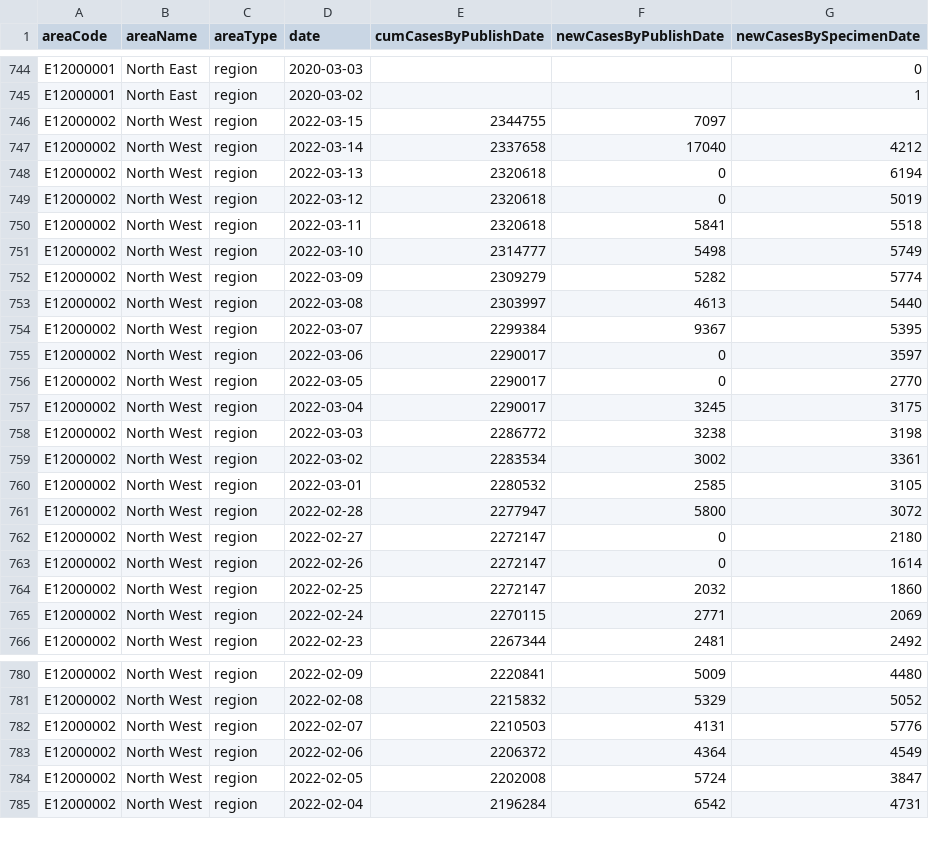
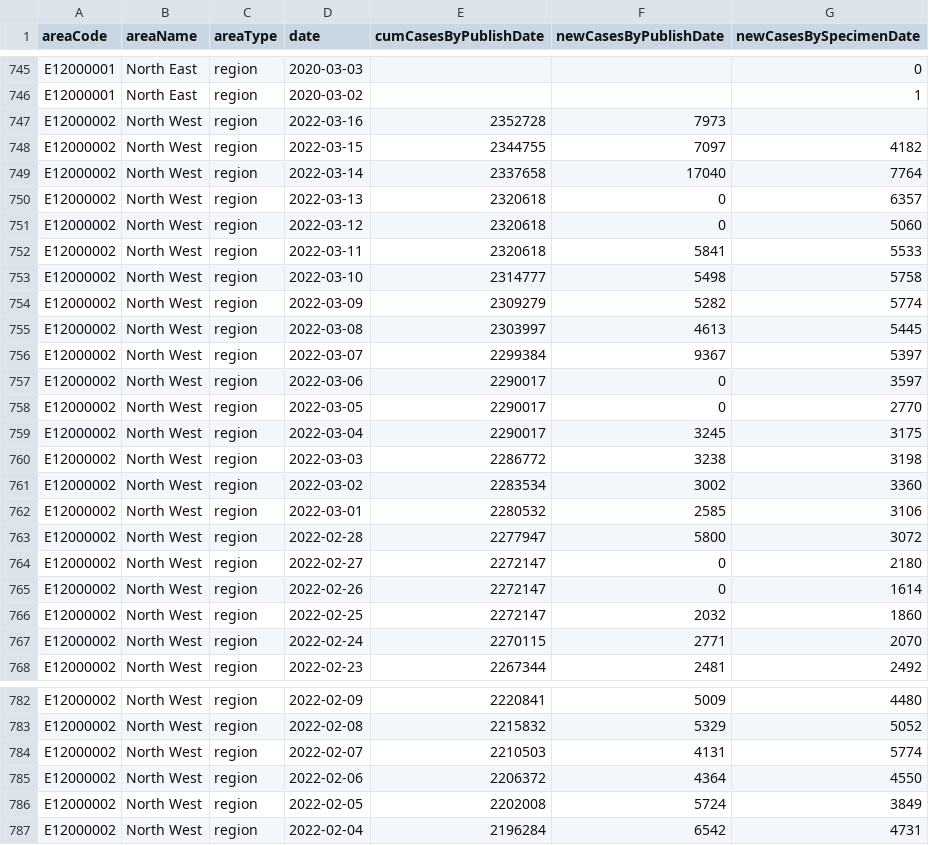
Before and after one commit to ade-times/flat_actions_example, a CSV file: raw.csv, drawn as a sheet; only a part is shown, gaps mark what is left out; the diff covers the shown part only.

Commit message:
Flat: latest data (2022-03-16T16:11:10.913Z) {   "date": "2022-03-16T16:11:10.913Z",   "files": [     {       "name": "output2.csv",       "deltaBytes": 6159,       "source": "https://api.coronavirus.data.gov.uk/v2/data?areaType=region&metric=newCasesByPublishDate&metric=newCasesBySpecimenDate&metric=cumCasesByPublishDate&format=csv"     },     {       "name": "raw.csv",       "deltaBytes": 539,       "source": "https://api.coronavirus.data.gov.uk/v2/data?areaType=region&metric=newCasesByPublishDate&metric=newCasesBySpecimenDate&metric=cumCasesByPublishDate&format=csv"     }   ] }

```diff
--- a/raw.csv
+++ b/raw.csv
@@ -745,11 +746,12 @@ E12000001,North East,region,2020-03-03,,,0
 E12000001,North East,region,2020-03-02,,,1
-E12000002,North West,region,2022-03-15,2344755,7097,
-E12000002,North West,region,2022-03-14,2337658,17040,4212
-E12000002,North West,region,2022-03-13,2320618,0,6194
-E12000002,North West,region,2022-03-12,2320618,0,5019
-E12000002,North West,region,2022-03-11,2320618,5841,5518
-E12000002,North West,region,2022-03-10,2314777,5498,5749
+E12000002,North West,region,2022-03-16,2352728,7973,
+E12000002,North West,region,2022-03-15,2344755,7097,4182
+E12000002,North West,region,2022-03-14,2337658,17040,7764
+E12000002,North West,region,2022-03-13,2320618,0,6357
+E12000002,North West,region,2022-03-12,2320618,0,5060
+E12000002,North West,region,2022-03-11,2320618,5841,5533
+E12000002,North West,region,2022-03-10,2314777,5498,5758
 E12000002,North West,region,2022-03-09,2309279,5282,5774
-E12000002,North West,region,2022-03-08,2303997,4613,5440
-E12000002,North West,region,2022-03-07,2299384,9367,5395
+E12000002,North West,region,2022-03-08,2303997,4613,5445
+E12000002,North West,region,2022-03-07,2299384,9367,5397
 E12000002,North West,region,2022-03-06,2290017,0,3597
@@ -758,4 +760,4 @@ E12000002,North West,region,2022-03-04,2290017,3245,3175
 E12000002,North West,region,2022-03-03,2286772,3238,3198
-E12000002,North West,region,2022-03-02,2283534,3002,3361
-E12000002,North West,region,2022-03-01,2280532,2585,3105
+E12000002,North West,region,2022-03-02,2283534,3002,3360
+E12000002,North West,region,2022-03-01,2280532,2585,3106
 E12000002,North West,region,2022-02-28,2277947,5800,3072
@@ -764,3 +766,3 @@ E12000002,North West,region,2022-02-26,2272147,0,1614
 E12000002,North West,region,2022-02-25,2272147,2032,1860
-E12000002,North West,region,2022-02-24,2270115,2771,2069
+E12000002,North West,region,2022-02-24,2270115,2771,2070
 E12000002,North West,region,2022-02-23,2267344,2481,2492
@@ -781,5 +783,5 @@ E12000002,North West,region,2022-02-09,2220841,5009,4480
 E12000002,North West,region,2022-02-08,2215832,5329,5052
-E12000002,North West,region,2022-02-07,2210503,4131,5776
-E12000002,North West,region,2022-02-06,2206372,4364,4549
-E12000002,North West,region,2022-02-05,2202008,5724,3847
+E12000002,North West,region,2022-02-07,2210503,4131,5774
+E12000002,North West,region,2022-02-06,2206372,4364,4550
+E12000002,North West,region,2022-02-05,2202008,5724,3849
 E12000002,North West,region,2022-02-04,2196284,6542,4731
```
Also changed, not shown: 8 added rows and 120 edited cells elsewhere in this file, 1 other file.
